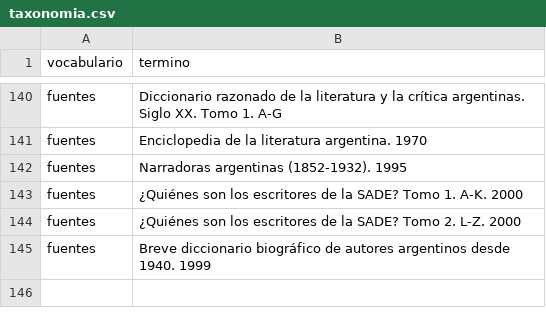
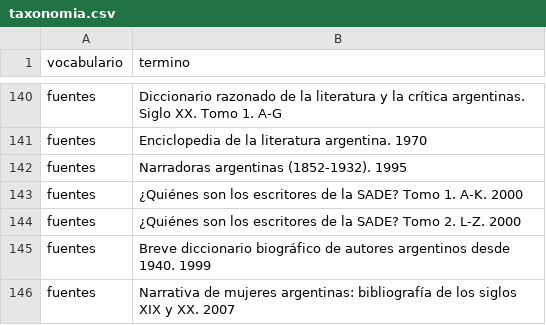
Before and after one commit to autoresar/autores, a CSV file: taxonomia.csv, drawn as a sheet; only a part is shown, gaps mark what is left out.

Commit message:
Update taxonomia.csv

```diff
--- a/taxonomia.csv
+++ b/taxonomia.csv
@@ -145 +145,2 @@ fuentes,¿Quiénes son los escritores de la SADE? Tomo 2. L-Z. 2000
 fuentes,Breve diccionario biográfico de autores argentinos desde 1940. 1999
+fuentes,Narrativa de mujeres argentinas: bibliografía de los siglos XIX y XX. 2007
```
